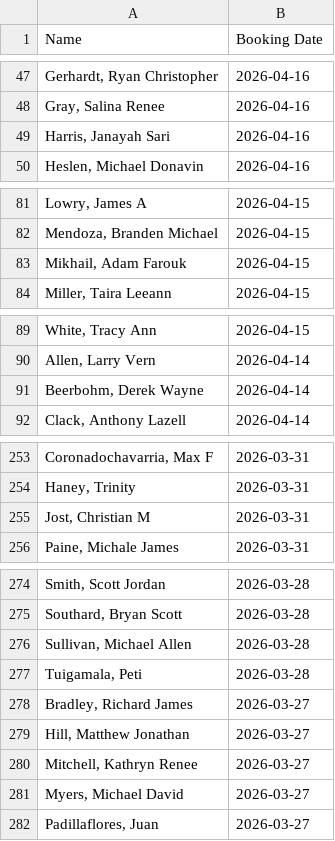
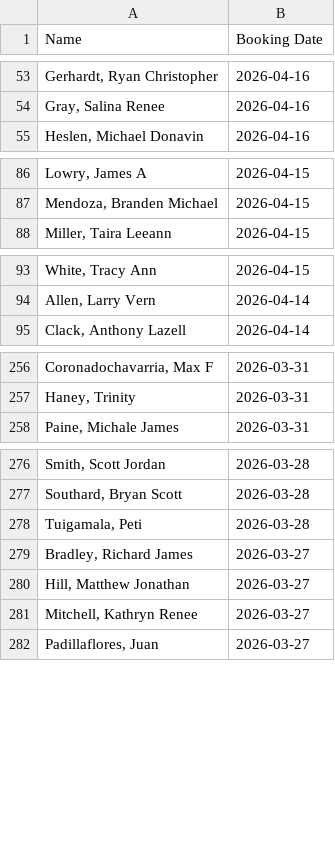
Before and after one commit to NguyenDa18/Portland-Jail-Data-Crawler, a CSV file: csvs/inmate_bookings.csv, drawn as a sheet; only a part is shown, gaps mark what is left out; the diff covers the shown part only.

```diff
--- a/csvs/inmate_bookings.csv
+++ b/csvs/inmate_bookings.csv
@@ -48,3 +54,2 @@ Name,Booking Date
 "Gray, Salina Renee",2026-04-16
-"Harris, Janayah Sari",2026-04-16
 "Heslen, Michael Donavin",2026-04-16
@@ -82,3 +87,2 @@ Name,Booking Date
 "Mendoza, Branden Michael",2026-04-15
-"Mikhail, Adam Farouk",2026-04-15
 "Miller, Taira Leeann",2026-04-15
@@ -90,3 +94,2 @@ Name,Booking Date
 "Allen, Larry Vern",2026-04-14
-"Beerbohm, Derek Wayne",2026-04-14
 "Clack, Anthony Lazell",2026-04-14
@@ -254,3 +257,2 @@ Name,Booking Date
 "Haney, Trinity ",2026-03-31
-"Jost, Christian M",2026-03-31
 "Paine, Michale James",2026-03-31
@@ -275,3 +277,2 @@ Name,Booking Date
 "Southard, Bryan Scott",2026-03-28
-"Sullivan, Michael Allen",2026-03-28
 "Tuigamala, Peti ",2026-03-28
@@ -280,3 +281,2 @@ Name,Booking Date
 "Mitchell, Kathryn Renee",2026-03-27
-"Myers, Michael David",2026-03-27
 "Padillaflores, Juan ",2026-03-27
```
Also changed, not shown: 8 added rows and 2 removed rows elsewhere in this file, csvs/inmate_charges.csv, csvs/inmate_details.csv.
